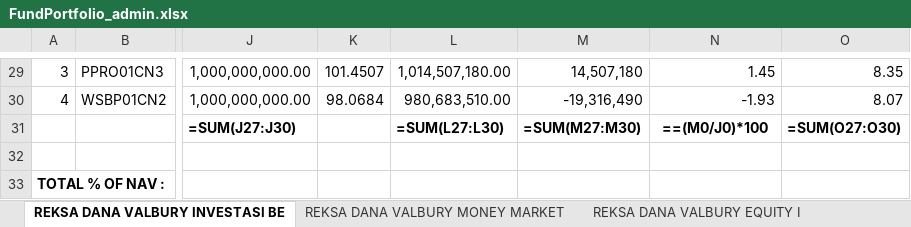
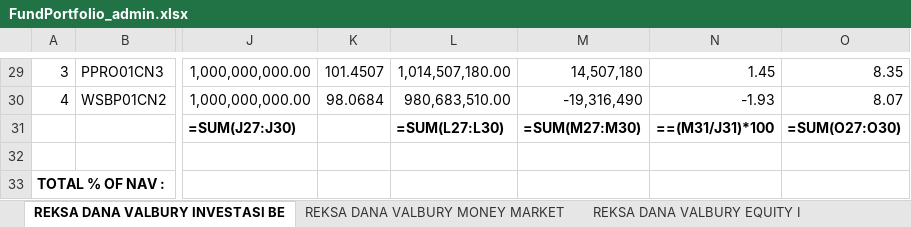
Before and after one commit to HerryOctora/Radsoft-H, an Excel workbook: CORE/W1/Reports/FundPortfolio_admin.xlsx, sheet REKSA DANA VALBURY INVESTASI BE, drawn as a sheet; only a part is shown, gaps mark what is left out; values as stored, in another font and other column widths than the file's, no borders; formulas are shown in place of their values; the diff names each change by its address in the sheet, - before the commit and + after, or states it on an @@ line.

```diff
--- a/CORE/W1/Reports/FundPortfolio_admin.xlsx (sheet REKSA DANA VALBURY INVESTASI BE)
+++ b/CORE/W1/Reports/FundPortfolio_admin.xlsx (sheet REKSA DANA VALBURY INVESTASI BE)
-N31: ==(M0/J0)*100
+N31: ==(M31/J31)*100
```
Also changed, not shown: sheet REKSA DANA VALBURY FIXED INCOME, sheet REKSA DANA VALBURY PROTECTED FU, sheet REKSA DANA VALBURY MONEY MARKET, sheet REKSA DANA VALBURY EQUITY I, CORE/W1/Reports/DailyDealBoard_radsoft.xlsx, CORE/W1/Reports/ReportInstrumentBySectorAndIndex_admin.xlsx, 21 other files.
